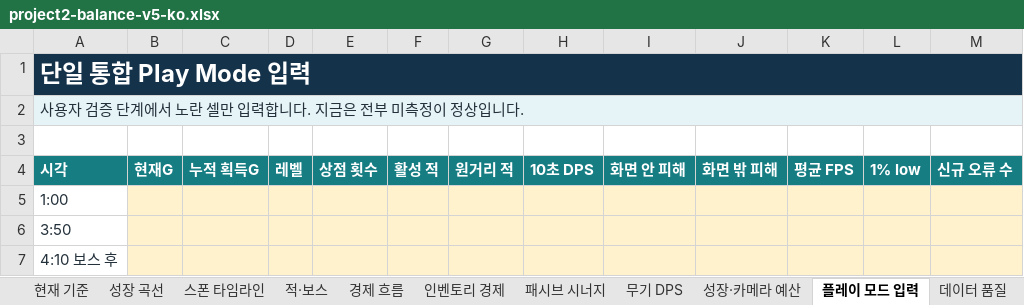
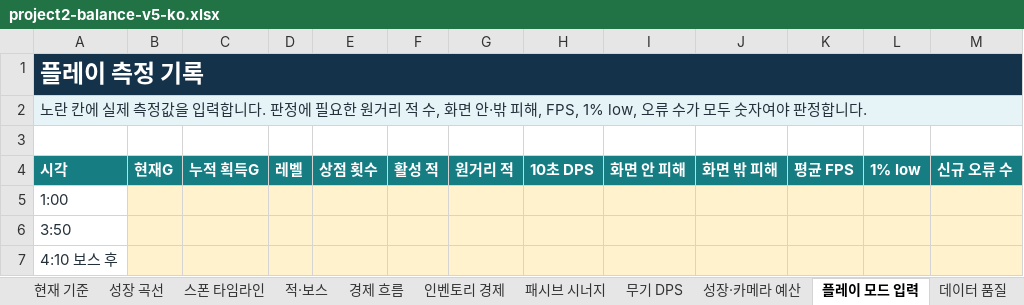
Before and after one commit to qqyq010/report, an Excel workbook: portfolio/02-coin-laundry/qa/balance/project2-balance-v5-ko.xlsx, sheet 플레이 모드 입력, drawn as a sheet; only a part is shown; values as stored, in another font and other column widths than the file's, no borders; conditional formats not drawn; the diff names each change by its address in the sheet, - before the commit and + after, or states it on an @@ line.

```diff
--- a/portfolio/02-coin-laundry/qa/balance/project2-balance-v5-ko.xlsx (sheet 플레이 모드 입력)
+++ b/portfolio/02-coin-laundry/qa/balance/project2-balance-v5-ko.xlsx (sheet 플레이 모드 입력)
-A1 (시각): 단일 통합 Play Mode 입력
+A1 (시각): 플레이 측정 기록
-A2 (시각): 사용자 검증 단계에서 노란 셀만 입력합니다. 지금은 전부 미측정이 정상입니다.
+A2 (시각): 노란 칸에 실제 측정값을 입력합니다. 판정에 필요한 원거리 적 수, 화면 안·밖 피해, FPS, 1% low, 오류 수가 모두 숫자여야 판정합니다.
```
Also changed, not shown: sheet 데이터 품질, sheet 대시보드, sheet 성장·카메라 예산, charts or pictures, 12 other files.
